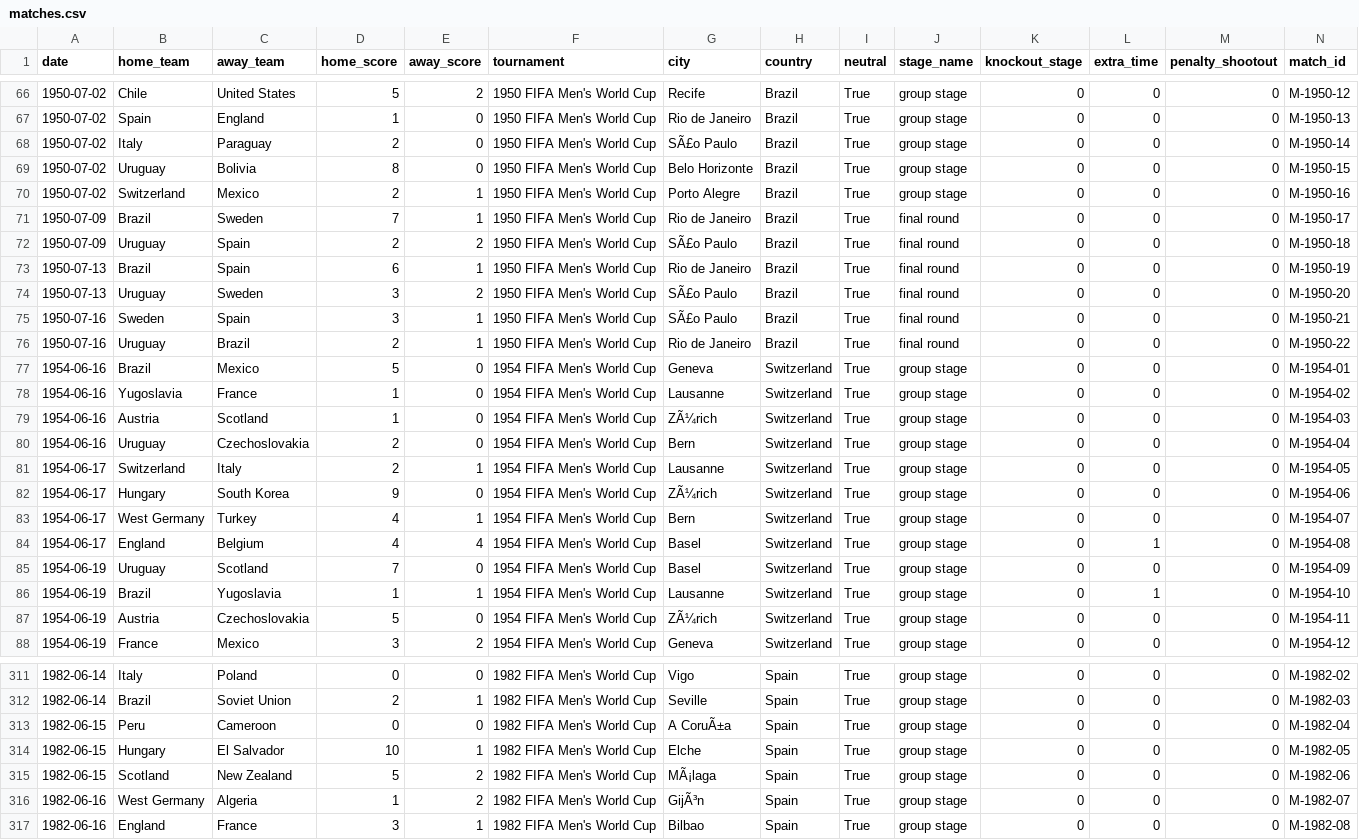
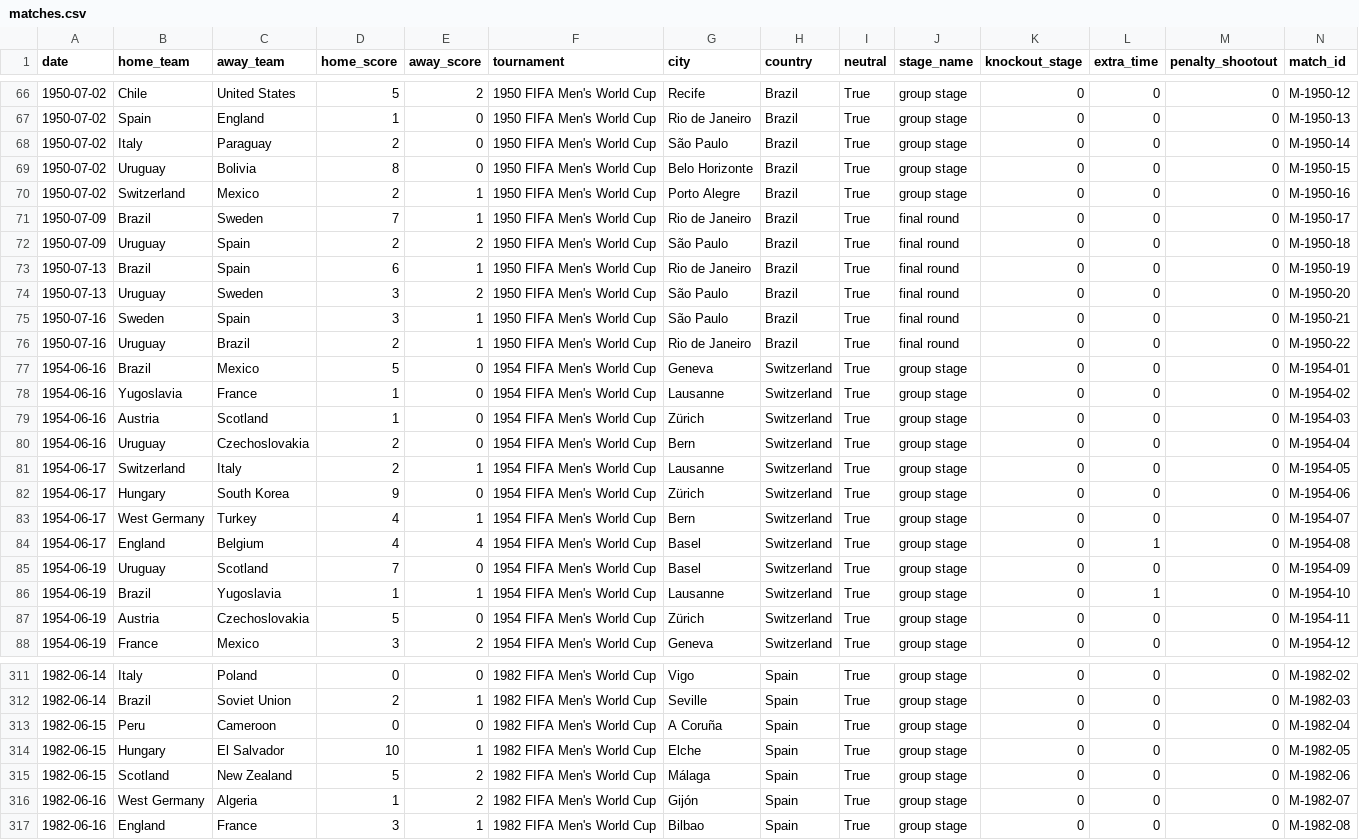
Before and after one commit to FIFA26-PREDICTION-TEAM/fifa-prediction, a CSV file: matches.csv, drawn as a sheet; only a part is shown, gaps mark what is left out; the diff covers the shown part only.

```diff
--- a/matches.csv
+++ b/matches.csv
@@ -67,3 +67,3 @@ date,home_team,away_team,home_score,away_score,tournament,city,country,neutral,s
 1950-07-02,Spain,England,1,0,1950 FIFA Men's World Cup,Rio de Janeiro,Brazil,True,group stage,0,0,0,M-1950-13
-1950-07-02,Italy,Paraguay,2,0,1950 FIFA Men's World Cup,SÃ£o Paulo,Brazil,True,group stage,0,0,0,M-1950-14
+1950-07-02,Italy,Paraguay,2,0,1950 FIFA Men's World Cup,São Paulo,Brazil,True,group stage,0,0,0,M-1950-14
 1950-07-02,Uruguay,Bolivia,8,0,1950 FIFA Men's World Cup,Belo Horizonte,Brazil,True,group stage,0,0,0,M-1950-15
@@ -71,6 +71,6 @@ date,home_team,away_team,home_score,away_score,tournament,city,country,neutral,s
 1950-07-09,Brazil,Sweden,7,1,1950 FIFA Men's World Cup,Rio de Janeiro,Brazil,True,final round,0,0,0,M-1950-17
-1950-07-09,Uruguay,Spain,2,2,1950 FIFA Men's World Cup,SÃ£o Paulo,Brazil,True,final round,0,0,0,M-1950-18
+1950-07-09,Uruguay,Spain,2,2,1950 FIFA Men's World Cup,São Paulo,Brazil,True,final round,0,0,0,M-1950-18
 1950-07-13,Brazil,Spain,6,1,1950 FIFA Men's World Cup,Rio de Janeiro,Brazil,True,final round,0,0,0,M-1950-19
-1950-07-13,Uruguay,Sweden,3,2,1950 FIFA Men's World Cup,SÃ£o Paulo,Brazil,True,final round,0,0,0,M-1950-20
-1950-07-16,Sweden,Spain,3,1,1950 FIFA Men's World Cup,SÃ£o Paulo,Brazil,True,final round,0,0,0,M-1950-21
+1950-07-13,Uruguay,Sweden,3,2,1950 FIFA Men's World Cup,São Paulo,Brazil,True,final round,0,0,0,M-1950-20
+1950-07-16,Sweden,Spain,3,1,1950 FIFA Men's World Cup,São Paulo,Brazil,True,final round,0,0,0,M-1950-21
 1950-07-16,Uruguay,Brazil,2,1,1950 FIFA Men's World Cup,Rio de Janeiro,Brazil,True,final round,0,0,0,M-1950-22
@@ -78,6 +78,6 @@ date,home_team,away_team,home_score,away_score,tournament,city,country,neutral,s
 1954-06-16,Yugoslavia,France,1,0,1954 FIFA Men's World Cup,Lausanne,Switzerland,True,group stage,0,0,0,M-1954-02
-1954-06-16,Austria,Scotland,1,0,1954 FIFA Men's World Cup,ZÃ¼rich,Switzerland,True,group stage,0,0,0,M-1954-03
+1954-06-16,Austria,Scotland,1,0,1954 FIFA Men's World Cup,Zürich,Switzerland,True,group stage,0,0,0,M-1954-03
 1954-06-16,Uruguay,Czechoslovakia,2,0,1954 FIFA Men's World Cup,Bern,Switzerland,True,group stage,0,0,0,M-1954-04
 1954-06-17,Switzerland,Italy,2,1,1954 FIFA Men's World Cup,Lausanne,Switzerland,True,group stage,0,0,0,M-1954-05
-1954-06-17,Hungary,South Korea,9,0,1954 FIFA Men's World Cup,ZÃ¼rich,Switzerland,True,group stage,0,0,0,M-1954-06
+1954-06-17,Hungary,South Korea,9,0,1954 FIFA Men's World Cup,Zürich,Switzerland,True,group stage,0,0,0,M-1954-06
 1954-06-17,West Germany,Turkey,4,1,1954 FIFA Men's World Cup,Bern,Switzerland,True,group stage,0,0,0,M-1954-07
@@ -86,3 +86,3 @@ date,home_team,away_team,home_score,away_score,tournament,city,country,neutral,s
 1954-06-19,Brazil,Yugoslavia,1,1,1954 FIFA Men's World Cup,Lausanne,Switzerland,True,group stage,0,1,0,M-1954-10
-1954-06-19,Austria,Czechoslovakia,5,0,1954 FIFA Men's World Cup,ZÃ¼rich,Switzerland,True,group stage,0,0,0,M-1954-11
+1954-06-19,Austria,Czechoslovakia,5,0,1954 FIFA Men's World Cup,Zürich,Switzerland,True,group stage,0,0,0,M-1954-11
 1954-06-19,France,Mexico,3,2,1954 FIFA Men's World Cup,Geneva,Switzerland,True,group stage,0,0,0,M-1954-12
@@ -312,6 +312,6 @@ date,home_team,away_team,home_score,away_score,tournament,city,country,neutral,s
 1982-06-14,Brazil,Soviet Union,2,1,1982 FIFA Men's World Cup,Seville,Spain,True,group stage,0,0,0,M-1982-03
-1982-06-15,Peru,Cameroon,0,0,1982 FIFA Men's World Cup,A CoruÃ±a,Spain,True,group stage,0,0,0,M-1982-04
+1982-06-15,Peru,Cameroon,0,0,1982 FIFA Men's World Cup,A Coruña,Spain,True,group stage,0,0,0,M-1982-04
 1982-06-15,Hungary,El Salvador,10,1,1982 FIFA Men's World Cup,Elche,Spain,True,group stage,0,0,0,M-1982-05
-1982-06-15,Scotland,New Zealand,5,2,1982 FIFA Men's World Cup,MÃ¡laga,Spain,True,group stage,0,0,0,M-1982-06
-1982-06-16,West Germany,Algeria,1,2,1982 FIFA Men's World Cup,GijÃ³n,Spain,True,group stage,0,0,0,M-1982-07
+1982-06-15,Scotland,New Zealand,5,2,1982 FIFA Men's World Cup,Málaga,Spain,True,group stage,0,0,0,M-1982-06
+1982-06-16,West Germany,Algeria,1,2,1982 FIFA Men's World Cup,Gijón,Spain,True,group stage,0,0,0,M-1982-07
 1982-06-16,England,France,3,1,1982 FIFA Men's World Cup,Bilbao,Spain,True,group stage,0,0,0,M-1982-08
```
Also changed, not shown: 87 edited cells elsewhere in this file, 8 other files.
